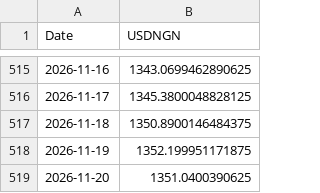
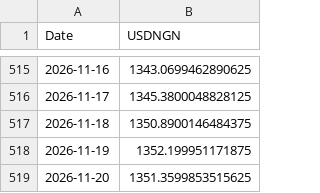
Before and after one commit to samebimo10-cpu/Stock-, a CSV file: data/cache/usdngn.csv, drawn as a sheet; only a part is shown, gaps mark what is left out.

```diff
--- a/data/cache/usdngn.csv
+++ b/data/cache/usdngn.csv
@@ -518,2 +518,2 @@ Date,USDNGN
 2026-11-19,1352.199951171875
-2026-11-20,1351.0400390625
+2026-11-20,1351.3599853515625
```
Also changed, not shown: data/cache/ngx_board.csv, data/cache/ngx_history.csv, 8 other files.
